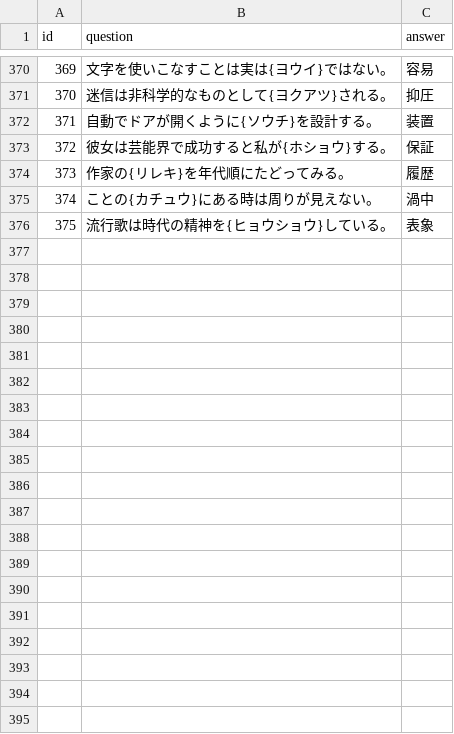
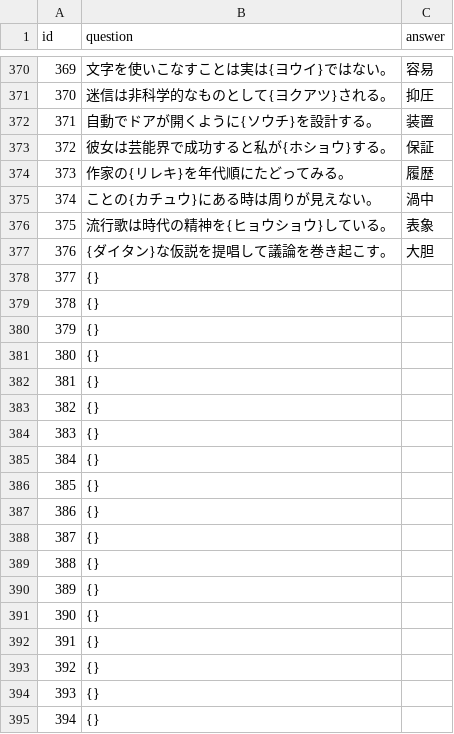
Before and after one commit to kazutake83/kanji-quiz, a CSV file: docs/questions.csv, drawn as a sheet; only a part is shown, gaps mark what is left out; the diff covers the shown part only.

```diff
--- a/docs/questions.csv
+++ b/docs/questions.csv
@@ -376 +376,20 @@ id,question,answer
 375,流行歌は時代の精神を{ヒョウショウ}している。,表象
+376,{ダイタン}な仮説を提唱して議論を巻き起こす。,大胆
+377,{},
+378,{},
+379,{},
+380,{},
+381,{},
+382,{},
+383,{},
+384,{},
+385,{},
+386,{},
+387,{},
+388,{},
+389,{},
+390,{},
+391,{},
+392,{},
+393,{},
+394,{},
```
Also changed, not shown: 16 added rows and 2 edited cells elsewhere in this file, 2 other files.
